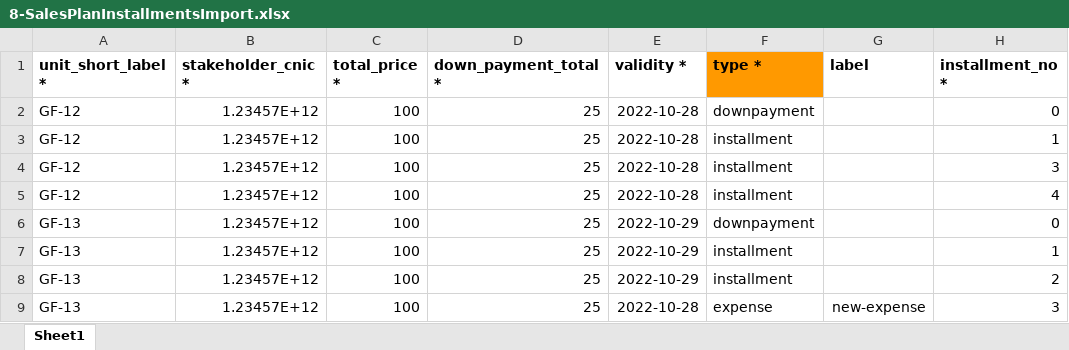
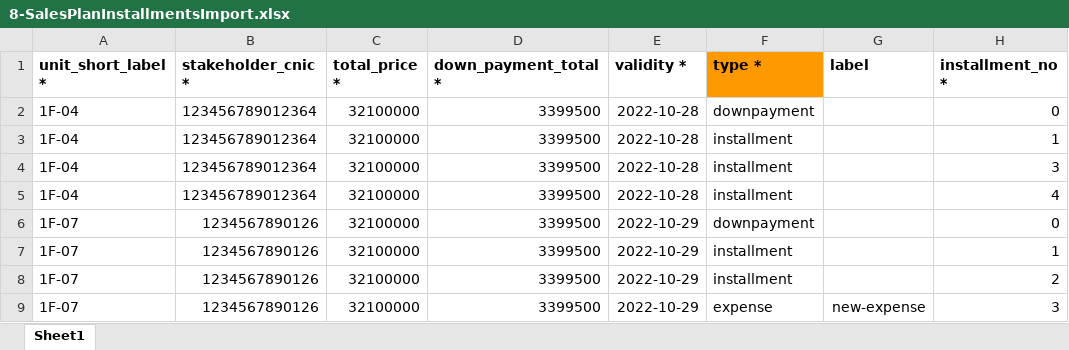
Before and after one commit to aadilsafi/j7-erp, an Excel workbook: public/app-assets/ImportSamples/8-SalesPlanInstallmentsImport.xlsx, sheet Sheet1, drawn as a sheet; only a part is shown; values as stored, in another font and other column widths than the file's, no borders; the diff names each change by its address in the sheet, - before the commit and + after, or states it on an @@ line.

```diff
--- a/public/app-assets/ImportSamples/8-SalesPlanInstallmentsImport.xlsx (sheet Sheet1)
+++ b/public/app-assets/ImportSamples/8-SalesPlanInstallmentsImport.xlsx (sheet Sheet1)
-A2:A5 (unit_short_label *): GF-12
+A2:A5 (unit_short_label *): 1F-04
-B2:B5 (stakeholder_cnic *): 1.23457E+12
+B2:B5 (stakeholder_cnic *): 123456789012364
-C2:C9 (total_price *): 100
+C2:C9 (total_price *): 32100000
-D2:D9 (down_payment_total *): 25
+D2:D9 (down_payment_total *): 3399500
-A6:A9 (unit_short_label *): GF-13
+A6:A9 (unit_short_label *): 1F-07
-B6:B9 (stakeholder_cnic *): 1.23457E+12
+B6:B9 (stakeholder_cnic *): 1234567890126
-E9 (validity *): 2022-10-28
+E9 (validity *): 2022-10-29
```
Also changed, not shown: public/app-assets/ImportSamples/10-ReceiptsImport.xlsx, public/app-assets/ImportSamples/2-FloorsSample.xlsx, 8 other files.
